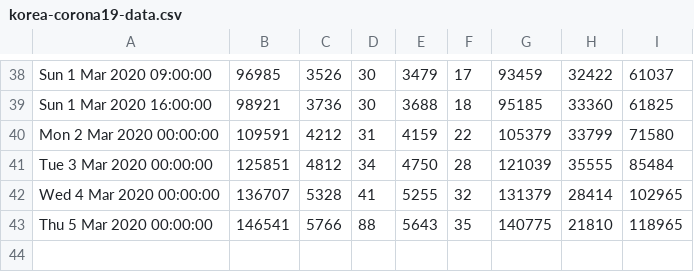
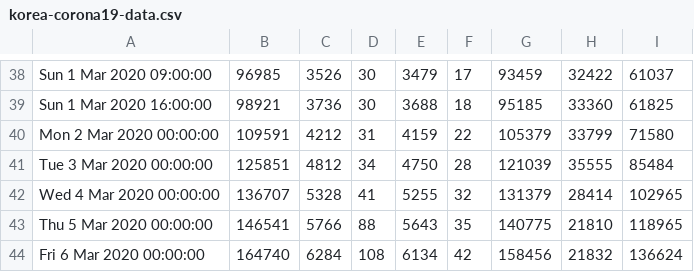
Before and after one commit to yusungchang/corona19korea.com, a CSV file: src/output/korea-corona19-data.csv, drawn as a sheet; only a part is shown, gaps mark what is left out; the diff names each change by its address in the sheet, - before the commit and + after, or states it on an @@ line.

```diff
--- a/src/output/korea-corona19-data.csv
+++ b/src/output/korea-corona19-data.csv
+row 44: Fri 6 Mar 2020 00:00:00 | 164740 | 6284 | 108 | 6134 | 42 | 158456 | 21832 | 136624
```
Also changed, not shown: src/output/gyunggi-corona19-data.csv, src/output/seoul-corona19-data.csv, 1 other file.
